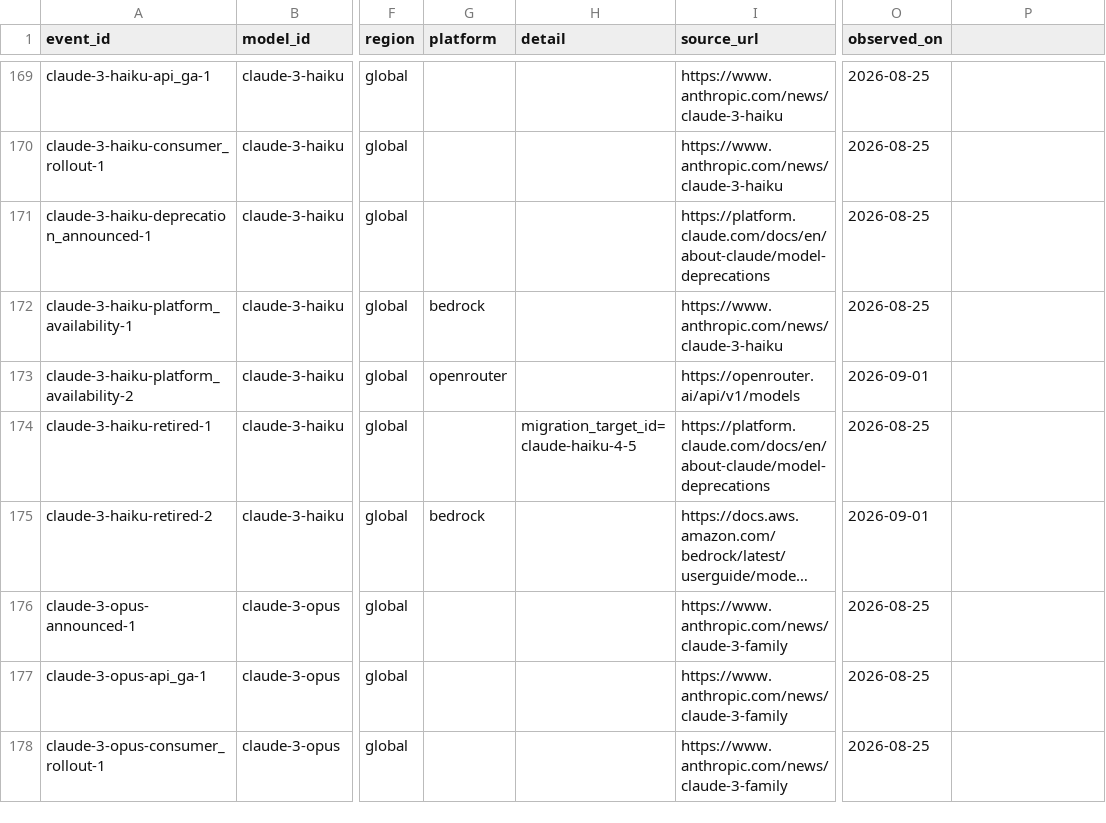
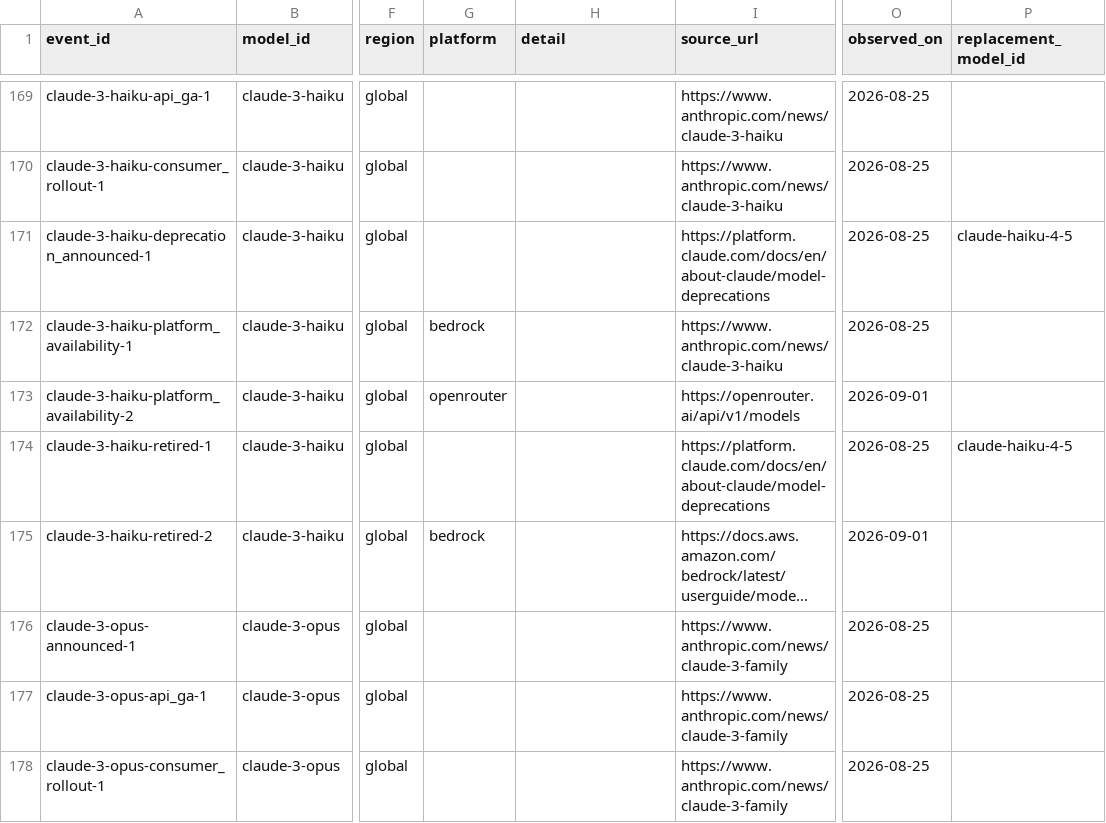
Before and after one commit to YasamanAnsari/llm-ledger, a CSV file: data/core/events.csv, drawn as a sheet; only a part is shown, gaps mark what is left out; long unchanged cells end in …; the diff covers the shown part only; the diff names each change by its address in the sheet, - before the commit and + after, or states it on an @@ line.

Commit message:
feat: openness columns, permissive license family and replacement links
Add license_has_branding_clause, license_has_use_restrictions,
training_data_released and training_code_released to models.csv and fill
them for the fully open families from their cards and license texts.
OpenMDW and CC-BY-4.0 get a permissive family. New license_changed and
version_observed event types, and a replacement_model_id column on
deprecation and retirement events.

```diff
--- a/data/core/events.csv
+++ b/data/core/events.csv
-P1: (empty)
+P1: replacement_model_id
-P171 (replacement_model_id): (empty)
+P171 (replacement_model_id): claude-haiku-4-5
-H174 (detail): migration_target_id=claude-haiku-4-5
+H174 (detail): (empty)
-P174 (replacement_model_id): (empty)
+P174 (replacement_model_id): claude-haiku-4-5
```
Also changed, not shown: 33 edited cells elsewhere in this file, data/generated/models_latest.csv, 11 other files.
